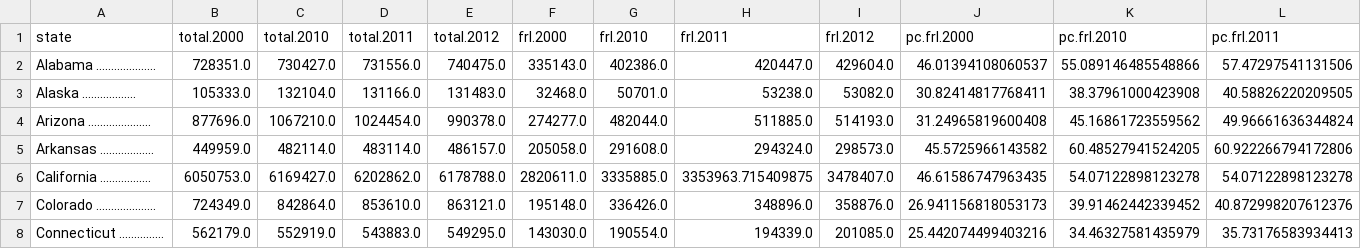
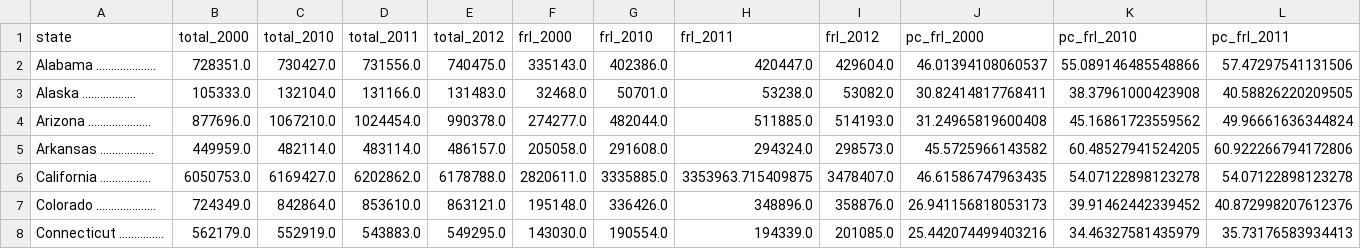
Before and after one commit to alexiscook23/hodfall17, a CSV file: lessons/frl.csv, drawn as a sheet; only a part is shown; the diff covers the shown part only; the diff names each change by its address in the sheet, - before the commit and + after, or states it on an @@ line.

Commit message:
Lesson 4

```diff
--- a/lessons/frl.csv
+++ b/lessons/frl.csv
-B1: total.2000
+B1: total_2000
-C1: total.2010
+C1: total_2010
-D1: total.2011
+D1: total_2011
-E1: total.2012
+E1: total_2012
-F1: frl.2000
+F1: frl_2000
-G1: frl.2010
+G1: frl_2010
-H1: frl.2011
+H1: frl_2011
-I1: frl.2012
+I1: frl_2012
-J1: pc.frl.2000
+J1: pc_frl_2000
-K1: pc.frl.2010
+K1: pc_frl_2010
-L1: pc.frl.2011
+L1: pc_frl_2011
```
Also changed, not shown: 1 edited cell elsewhere in this file, 24 other files.
